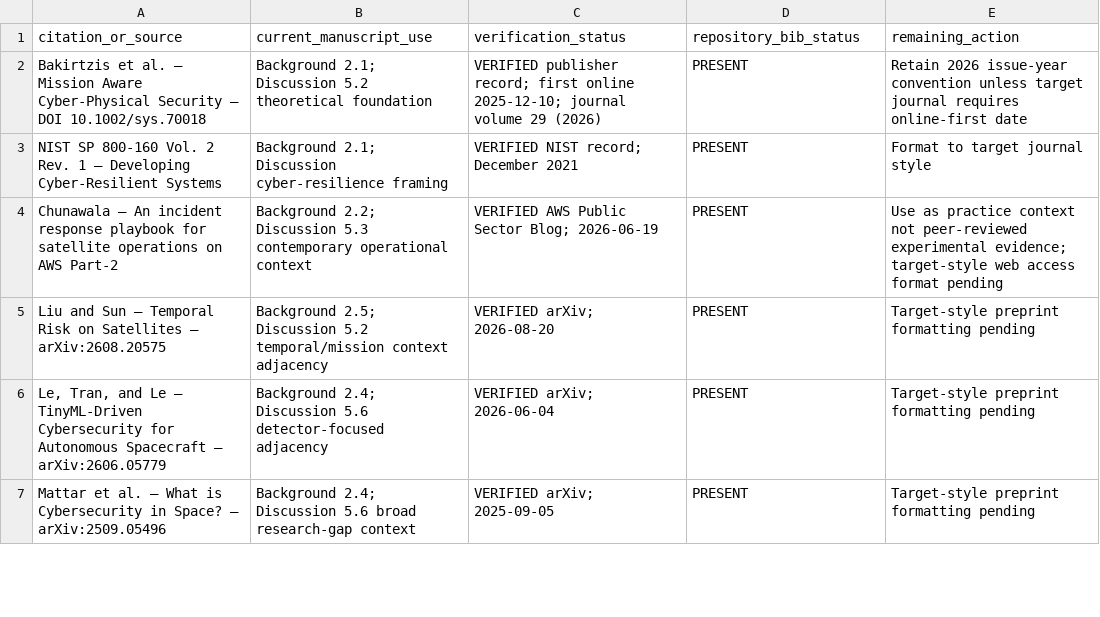
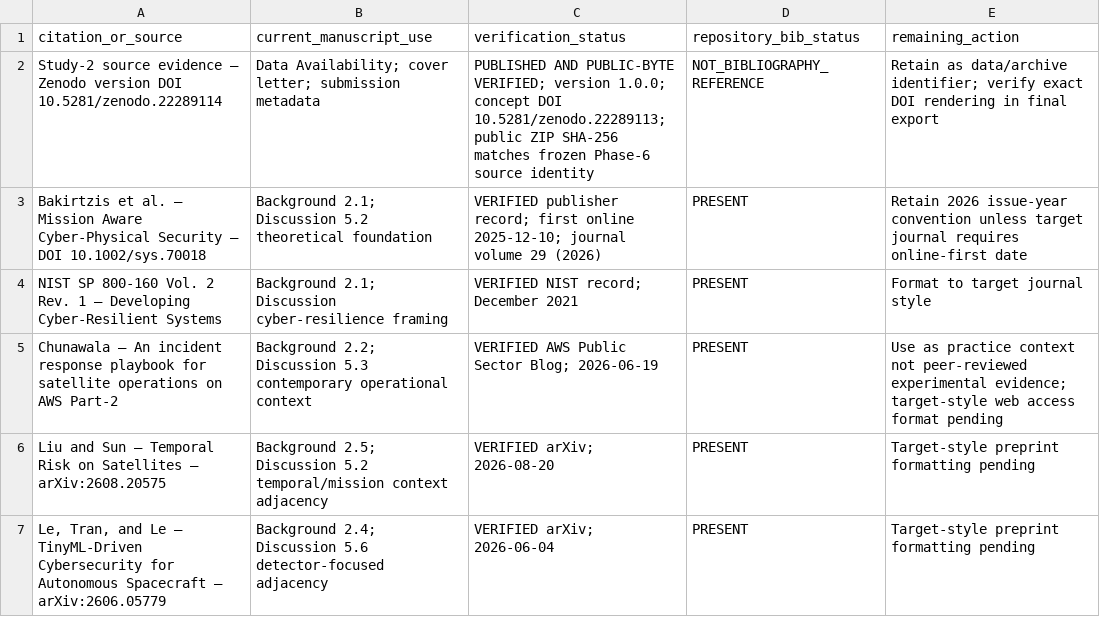
Before and after one commit to Zartharas/mission-aware-satellite-cyber-recovery, a CSV file: publication/manuscript/citation-readiness.csv, drawn as a sheet; only a part is shown; the shorter side is filled out with more unchanged rows; the diff names each change by its address in the sheet, - before the commit and + after, or states it on an @@ line.

Commit message:
Close Study-2 Zenodo DOI archive and integrate verified publication (#95)
Closes the Study-2 durable DOI/public-byte verification gate and advances the existing Study-1/Study-2 article to submission-day live-policy and exact-export validation. Frozen science is unchanged.

```diff
--- a/publication/manuscript/citation-readiness.csv
+++ b/publication/manuscript/citation-readiness.csv
+row 2: Study-2 source evidence — Zenodo version DOI 10.5281/zenodo.22289114 | Data Availability; cover letter; submission metadata | PUBLISHED AND PUBLIC-BYTE VERIFIED; version 1.0.0; concept DOI 10.5281/zenodo.22289113; public ZIP SHA-256 matches frozen Phase-6 source identity | NOT_BIBLIOGRAPHY_REFERENCE | Retain as data/archive identifier; verify exact DOI rendering in final export
```
Also changed, not shown: publication/manuscript/submission-inputs.csv, tracker/work_packages.csv, 15 other files.
